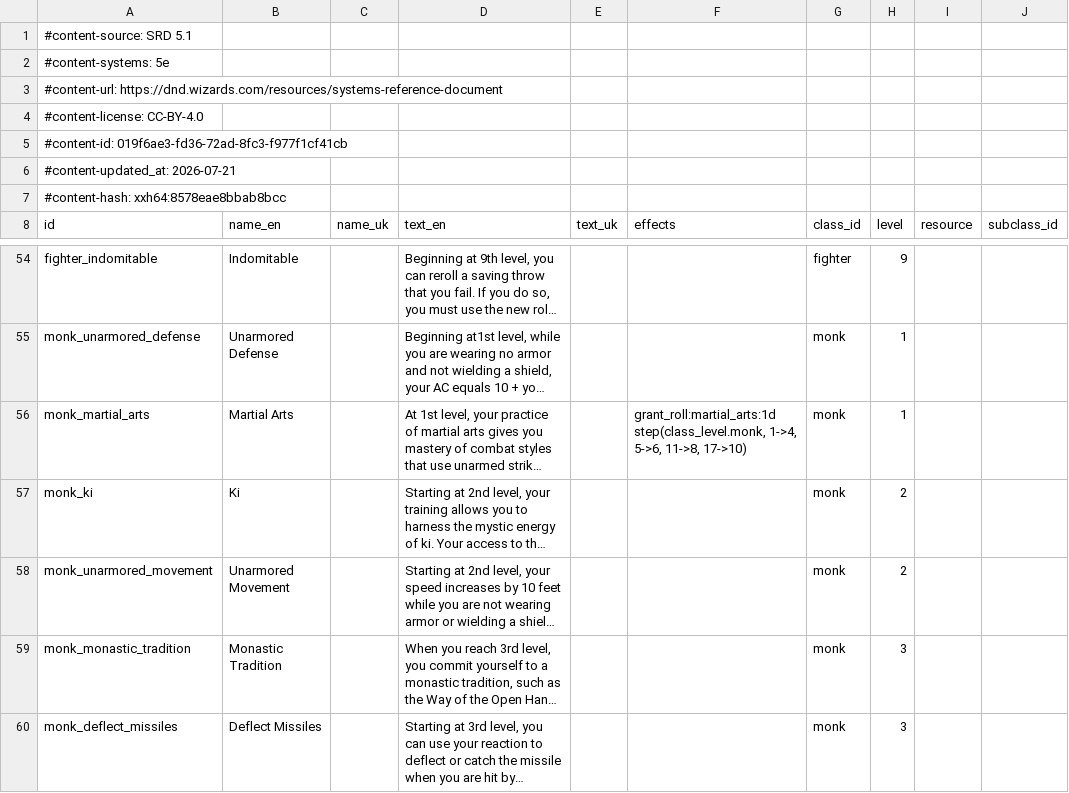
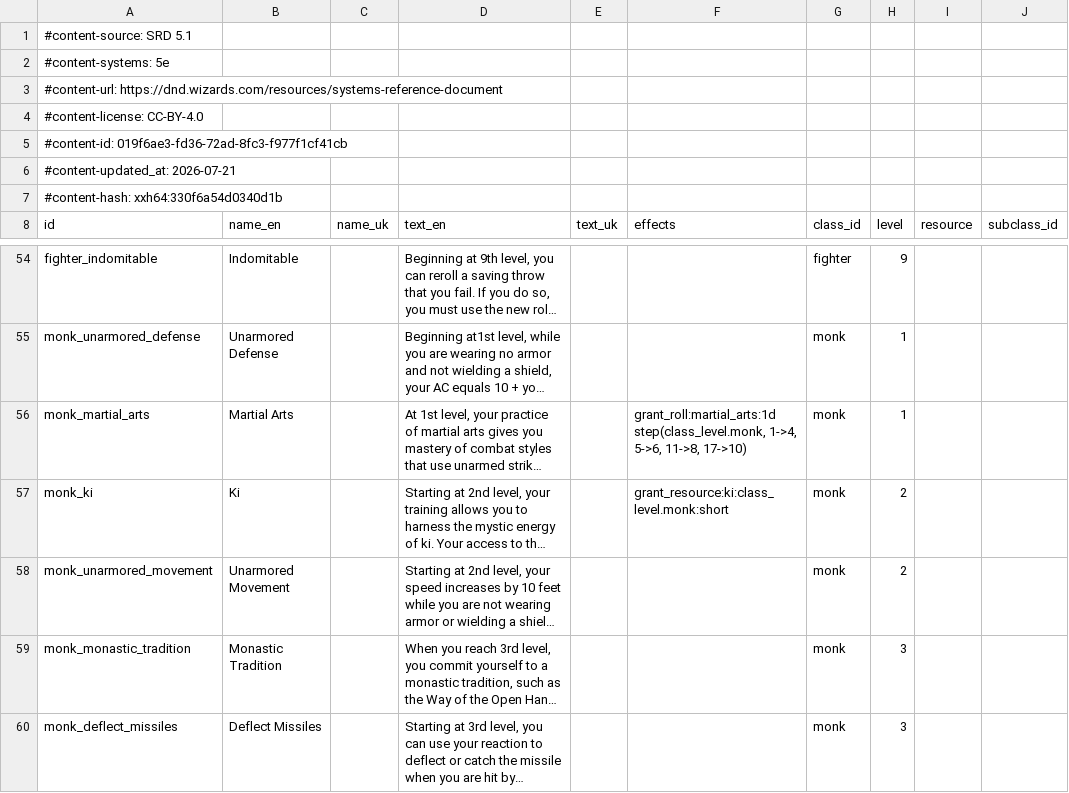
Before and after one commit to FernDragonborn/charnik, a CSV file: content/srd-2014/class_features_srd.csv, drawn as a sheet; only a part is shown, gaps mark what is left out; long unchanged cells end in …; the diff names each change by its address in the sheet, - before the commit and + after, or states it on an @@ line.

```diff
--- a/content/srd-2014/class_features_srd.csv
+++ b/content/srd-2014/class_features_srd.csv
-A7 (id): #content-hash: xxh64:8578eae8bbab8bcc
+A7 (id): #content-hash: xxh64:330f6a54d0340d1b
-F57 (effects): (empty)
+F57 (effects): grant_resource:ki:class_level.monk:short
```
Also changed, not shown: content/srd-2024/class_features_srd.csv, 5 other files.
